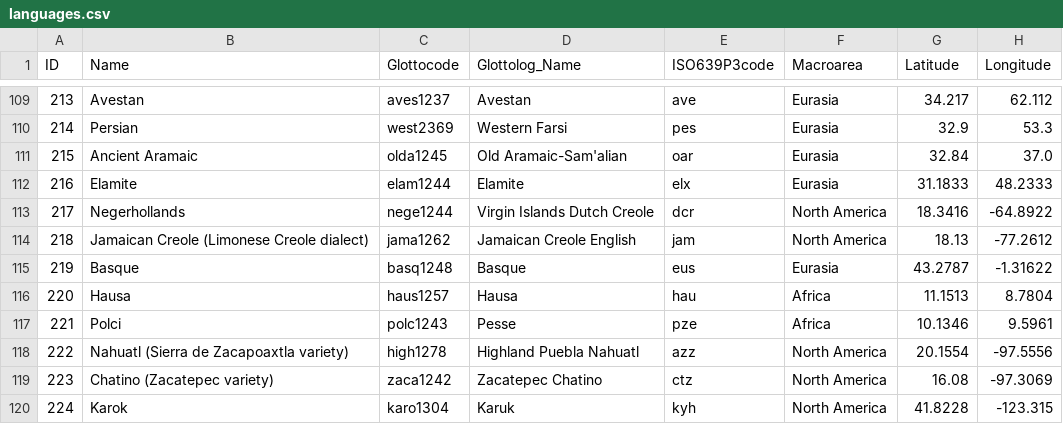
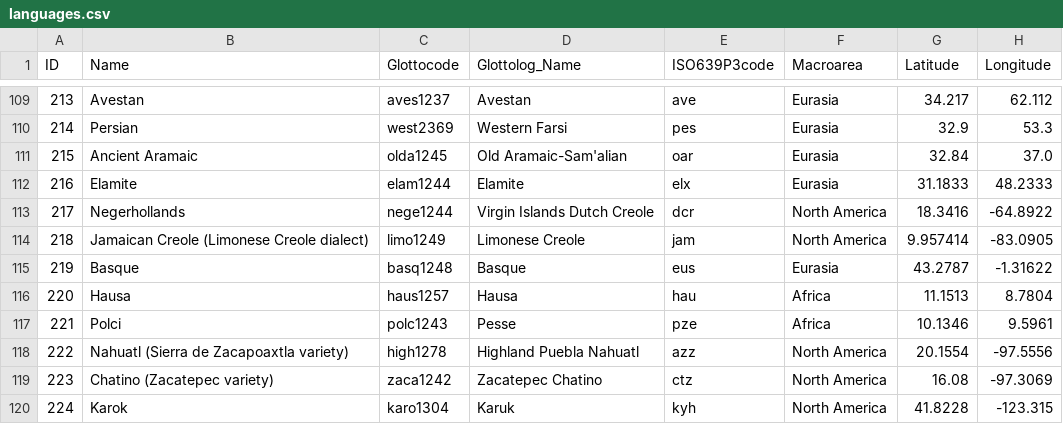
Before and after one commit to intercontinental-dictionary-series/ids, a CSV file: cldf/languages.csv, drawn as a sheet; only a part is shown, gaps mark what is left out; the diff names each change by its address in the sheet, - before the commit and + after, or states it on an @@ line.

```diff
--- a/cldf/languages.csv
+++ b/cldf/languages.csv
-C114 (Glottocode): jama1262
+C114 (Glottocode): limo1249
-D114 (Glottolog_Name): Jamaican Creole English
+D114 (Glottolog_Name): Limonese Creole
-G114 (Latitude): 18.13
+G114 (Latitude): 9.957414
-H114 (Longitude): -77.2612
+H114 (Longitude): -83.0905
```
Also changed, not shown: 4 other files.
